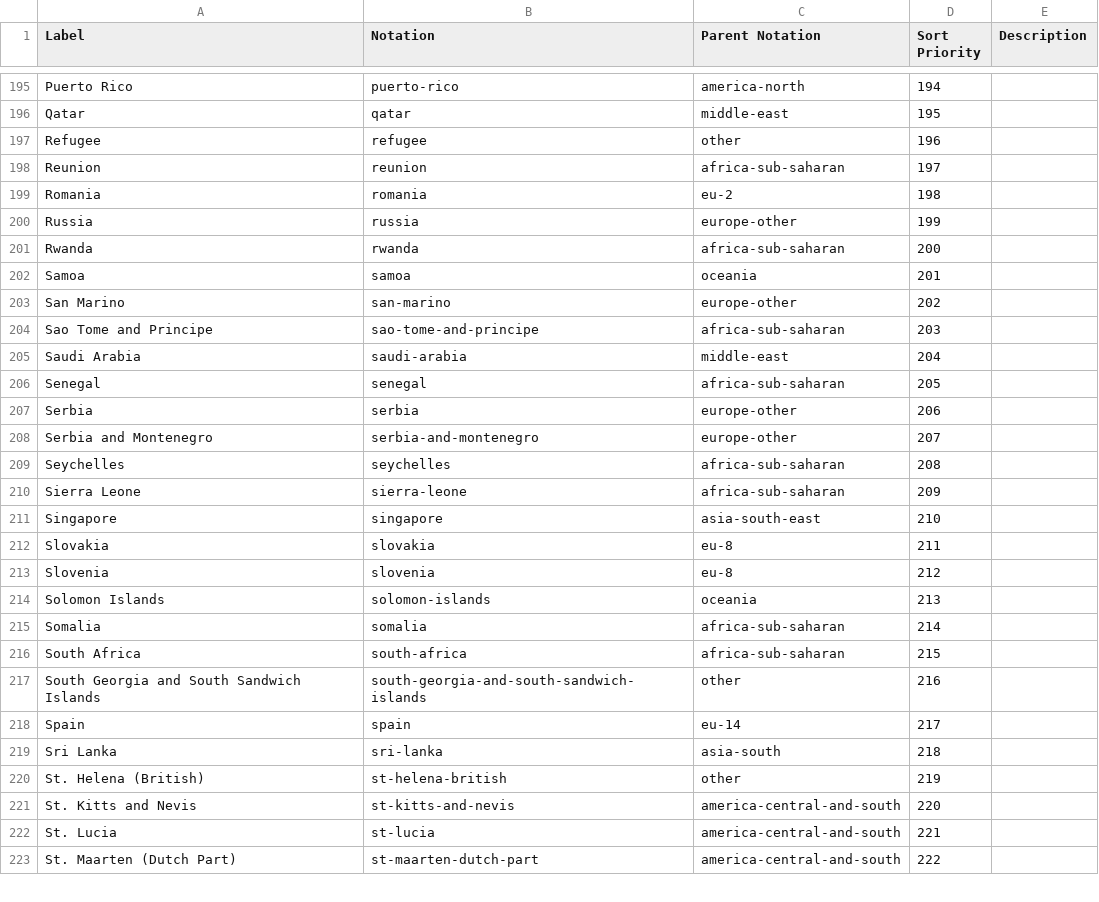
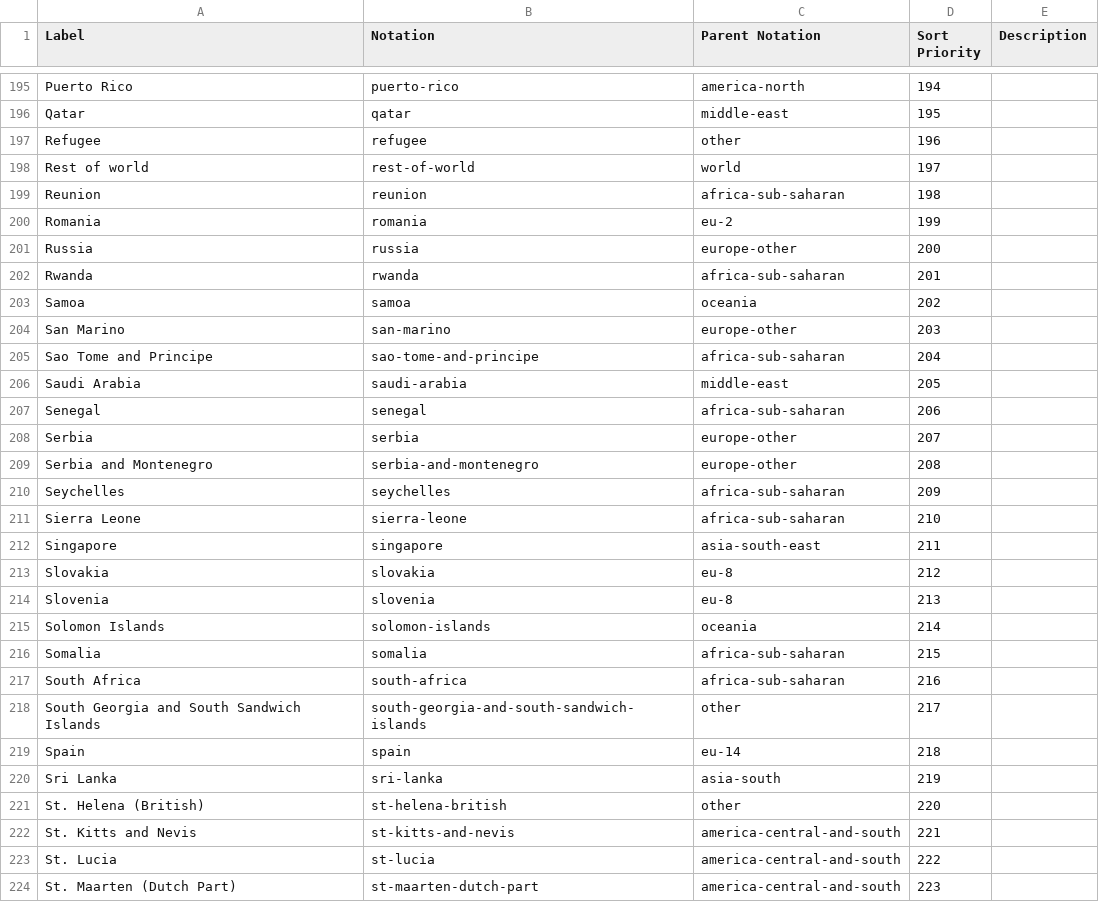
Before and after one commit to GSS-Cogs/ref_migration, a CSV file: codelists/ho-country-of-nationality.csv, drawn as a sheet; only a part is shown, gaps mark what is left out; the diff covers the shown part only.

Commit message:
Copy in ho-application-categories and ho-country-of-nationality from codelists generated by HO-entry-visas and update metadata.

```diff
--- a/codelists/ho-country-of-nationality.csv
+++ b/codelists/ho-country-of-nationality.csv
@@ -197,27 +197,28 @@ Qatar,qatar,middle-east,195,
 Refugee,refugee,other,196,
-Reunion,reunion,africa-sub-saharan,197,
-Romania,romania,eu-2,198,
-Russia,russia,europe-other,199,
-Rwanda,rwanda,africa-sub-saharan,200,
-Samoa,samoa,oceania,201,
-San Marino,san-marino,europe-other,202,
-Sao Tome and Principe,sao-tome-and-principe,africa-sub-saharan,203,
-Saudi Arabia,saudi-arabia,middle-east,204,
-Senegal,senegal,africa-sub-saharan,205,
-Serbia,serbia,europe-other,206,
-Serbia and Montenegro,serbia-and-montenegro,europe-other,207,
-Seychelles,seychelles,africa-sub-saharan,208,
-Sierra Leone,sierra-leone,africa-sub-saharan,209,
-Singapore,singapore,asia-south-east,210,
-Slovakia,slovakia,eu-8,211,
-Slovenia,slovenia,eu-8,212,
-Solomon Islands,solomon-islands,oceania,213,
-Somalia,somalia,africa-sub-saharan,214,
-South Africa,south-africa,africa-sub-saharan,215,
-South Georgia and South Sandwich Islands,south-georgia-and-south-sandwich-islands,other,216,
-Spain,spain,eu-14,217,
-Sri Lanka,sri-lanka,asia-south,218,
-St. Helena (British),st-helena-british,other,219,
-St. Kitts and Nevis,st-kitts-and-nevis,america-central-and-south,220,
-St. Lucia,st-lucia,america-central-and-south,221,
-St. Maarten (Dutch Part),st-maarten-dutch-part,america-central-and-south,222,
+Rest of world,rest-of-world,world,197,
+Reunion,reunion,africa-sub-saharan,198,
+Romania,romania,eu-2,199,
+Russia,russia,europe-other,200,
+Rwanda,rwanda,africa-sub-saharan,201,
+Samoa,samoa,oceania,202,
+San Marino,san-marino,europe-other,203,
+Sao Tome and Principe,sao-tome-and-principe,africa-sub-saharan,204,
+Saudi Arabia,saudi-arabia,middle-east,205,
+Senegal,senegal,africa-sub-saharan,206,
+Serbia,serbia,europe-other,207,
+Serbia and Montenegro,serbia-and-montenegro,europe-other,208,
+Seychelles,seychelles,africa-sub-saharan,209,
+Sierra Leone,sierra-leone,africa-sub-saharan,210,
+Singapore,singapore,asia-south-east,211,
+Slovakia,slovakia,eu-8,212,
+Slovenia,slovenia,eu-8,213,
+Solomon Islands,solomon-islands,oceania,214,
+Somalia,somalia,africa-sub-saharan,215,
+South Africa,south-africa,africa-sub-saharan,216,
+South Georgia and South Sandwich Islands,south-georgia-and-south-sandwich-islands,other,217,
+Spain,spain,eu-14,218,
+Sri Lanka,sri-lanka,asia-south,219,
+St. Helena (British),st-helena-british,other,220,
+St. Kitts and Nevis,st-kitts-and-nevis,america-central-and-south,221,
+St. Lucia,st-lucia,america-central-and-south,222,
+St. Maarten (Dutch Part),st-maarten-dutch-part,america-central-and-south,223,
```
Also changed, not shown: 2 added rows, 2 removed rows and 59 edited cells elsewhere in this file, 2 other files.
